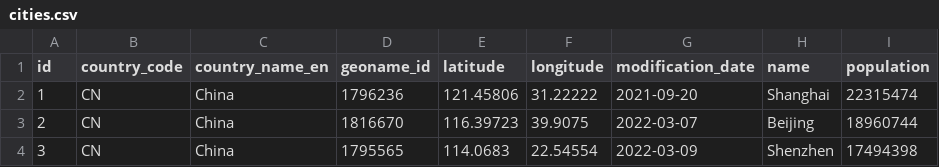
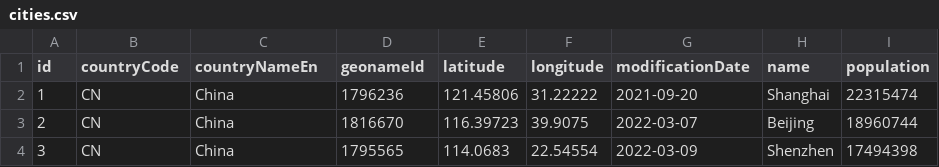
Before and after one commit to mike-seger/grid-experiments, a CSV file: jspreadsheet-ce/javascript-load-csv/src/main/resources/db/changelog/data/cities.csv, drawn as a sheet; only a part is shown; the diff names each change by its address in the sheet, - before the commit and + after, or states it on an @@ line.

```diff
--- a/jspreadsheet-ce/javascript-load-csv/src/main/resources/db/changelog/data/cities.csv
+++ b/jspreadsheet-ce/javascript-load-csv/src/main/resources/db/changelog/data/cities.csv
-B1: country_code
+B1: countryCode
-C1: country_name_en
+C1: countryNameEn
-D1: geoname_id
+D1: geonameId
-G1: modification_date
+G1: modificationDate
```
Also changed, not shown: jspreadsheet-ce/javascript-load-csv/src/main/resources/db/changelog/data/countries_population.csv, 3 other files.
